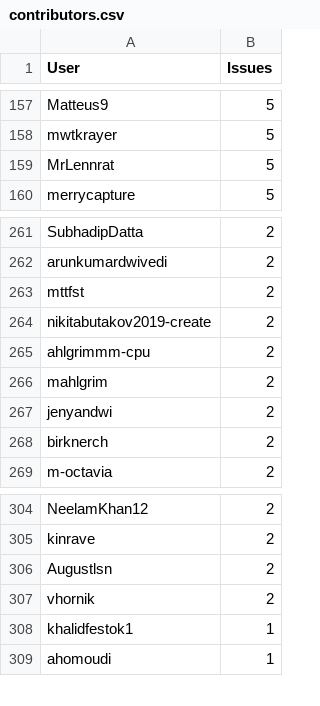
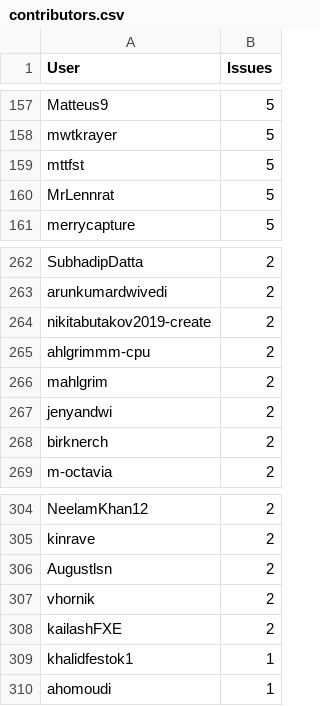
Before and after one commit to C2SM/zonda-statistics, a CSV file: csv/contributors.csv, drawn as a sheet; only a part is shown, gaps mark what is left out; removed rows and columns are numbered as before the commit, all else as after; the diff names each change by its address in the sheet, - before the commit and + after, or states it on an @@ line.

```diff
--- a/csv/contributors.csv
+++ b/csv/contributors.csv
+row 159: mttfst | 5
-row 263: mttfst | 2
+row 308: kailashFXE | 2
```
Also changed, not shown: csv/label_combinations.csv, csv/labels.csv, 8 other files.
